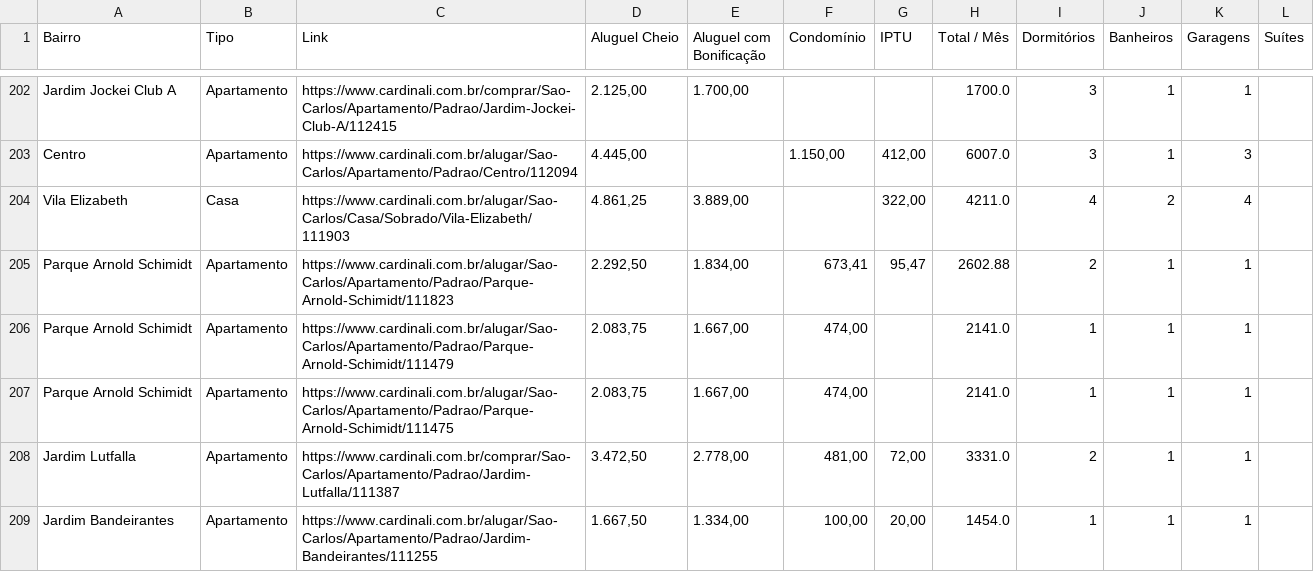
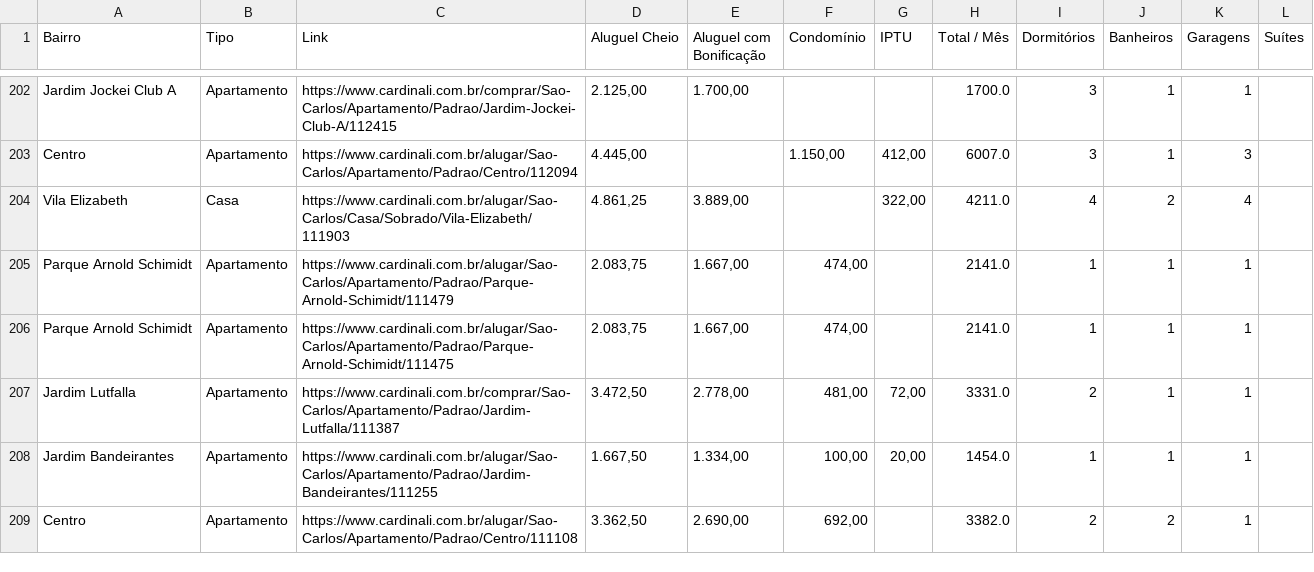
Before and after one commit to imarcososhiro/imobiliario_universitario, a CSV file: dados/dados_imoveis.csv, drawn as a sheet; only a part is shown, gaps mark what is left out; the shorter side is filled out with more unchanged rows.

```diff
--- a/dados/dados_imoveis.csv
+++ b/dados/dados_imoveis.csv
@@ -204,3 +204,2 @@ Centro,Apartamento,https://www.cardinali.com.br/alugar/Sao-Carlos/Apartamento/Pa
 Vila Elizabeth,Casa,https://www.cardinali.com.br/alugar/Sao-Carlos/Casa/Sobrado/Vila-Elizabeth/111903,"4.861,25","3.889,00",,"322,00",4211.0,4,2,4,
-Parque Arnold Schimidt,Apartamento,https://www.cardinali.com.br/alugar/Sao-Carlos/Apartamento/Padrao/Parque-Arnold-Schimidt/111823,"2.292,50","1.834,00","673,41","95,47",2602.88,2,1,1,
 Parque Arnold Schimidt,Apartamento,https://www.cardinali.com.br/alugar/Sao-Carlos/Apartamento/Padrao/Parque-Arnold-Schimidt/111479,"2.083,75","1.667,00","474,00",,2141.0,1,1,1,
```
